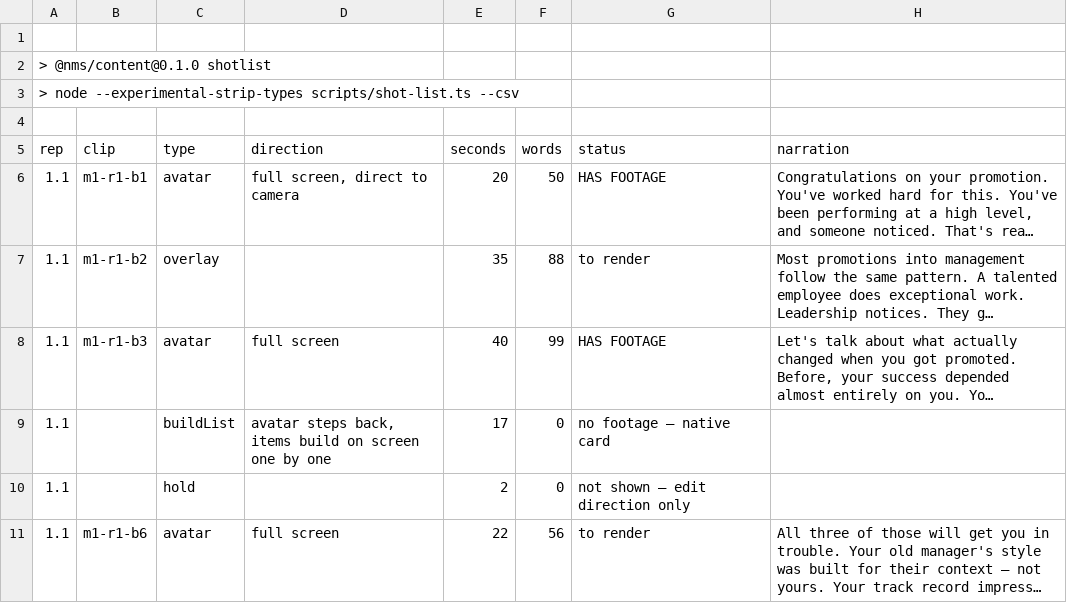
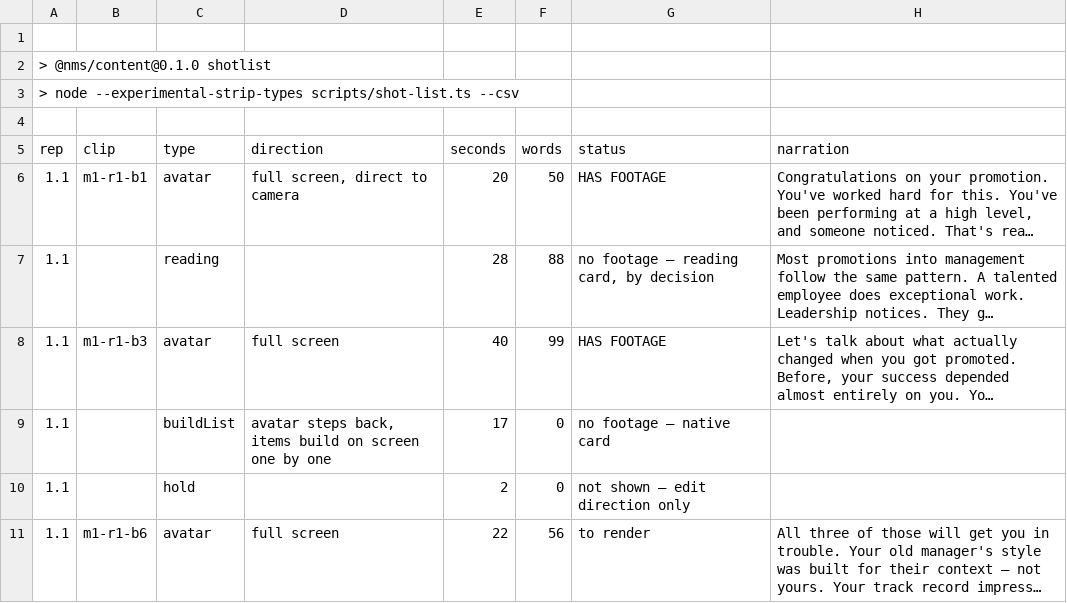
Before and after one commit to visionaryrighthand-design/new-manager-success, a CSV file: docs/product/MODULE_1_SHOT_LIST.csv, drawn as a sheet; only a part is shown; long unchanged cells end in …; the diff names each change by its address in the sheet, - before the commit and + after, or states it on an @@ line.

```diff
--- a/docs/product/MODULE_1_SHOT_LIST.csv
+++ b/docs/product/MODULE_1_SHOT_LIST.csv
-B7 (clip): m1-r1-b2
+B7 (clip): (empty)
-C7 (type): overlay
+C7 (type): reading
-E7 (seconds): 35
+E7 (seconds): 28
-G7 (status): to render
+G7 (status): no footage — reading card, by decision
```
Also changed, not shown: 9 other files.
